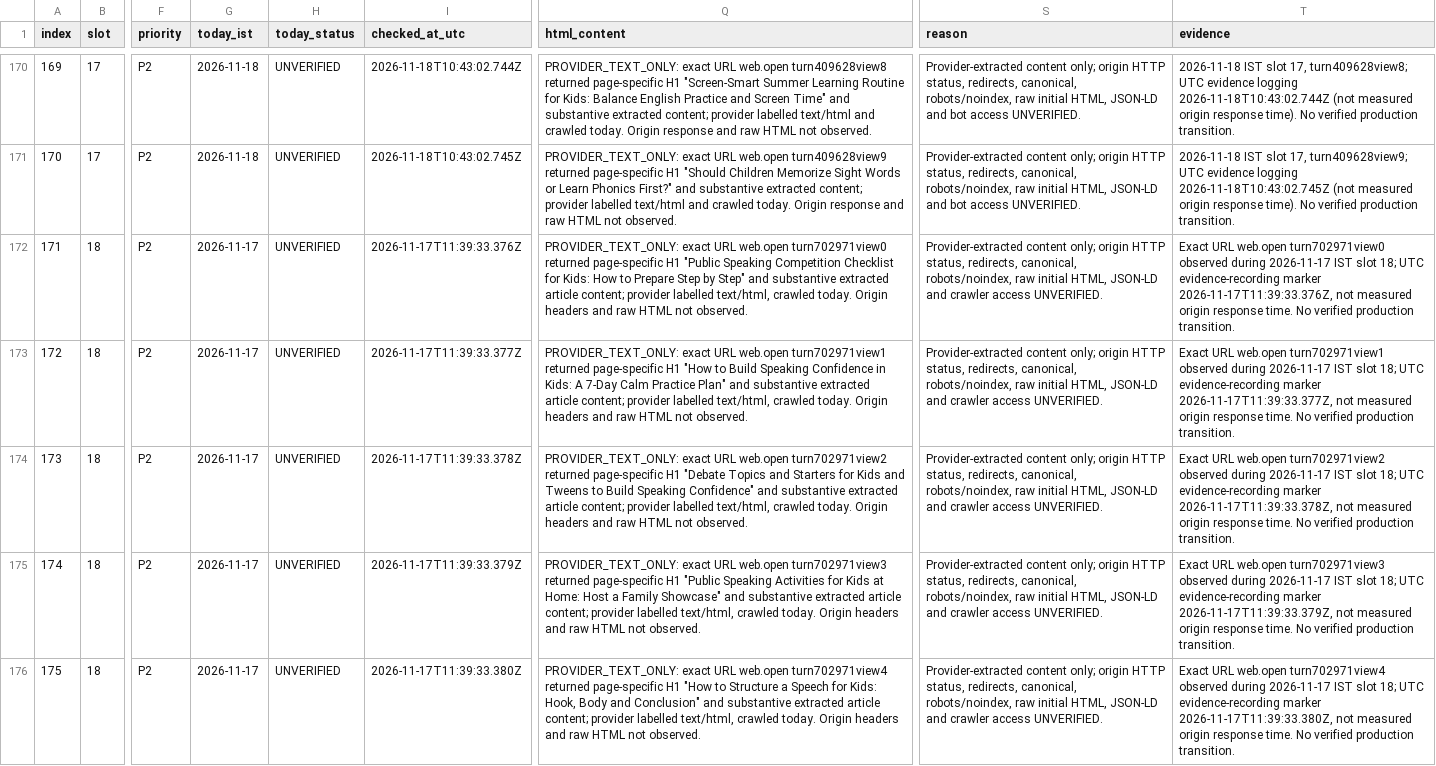
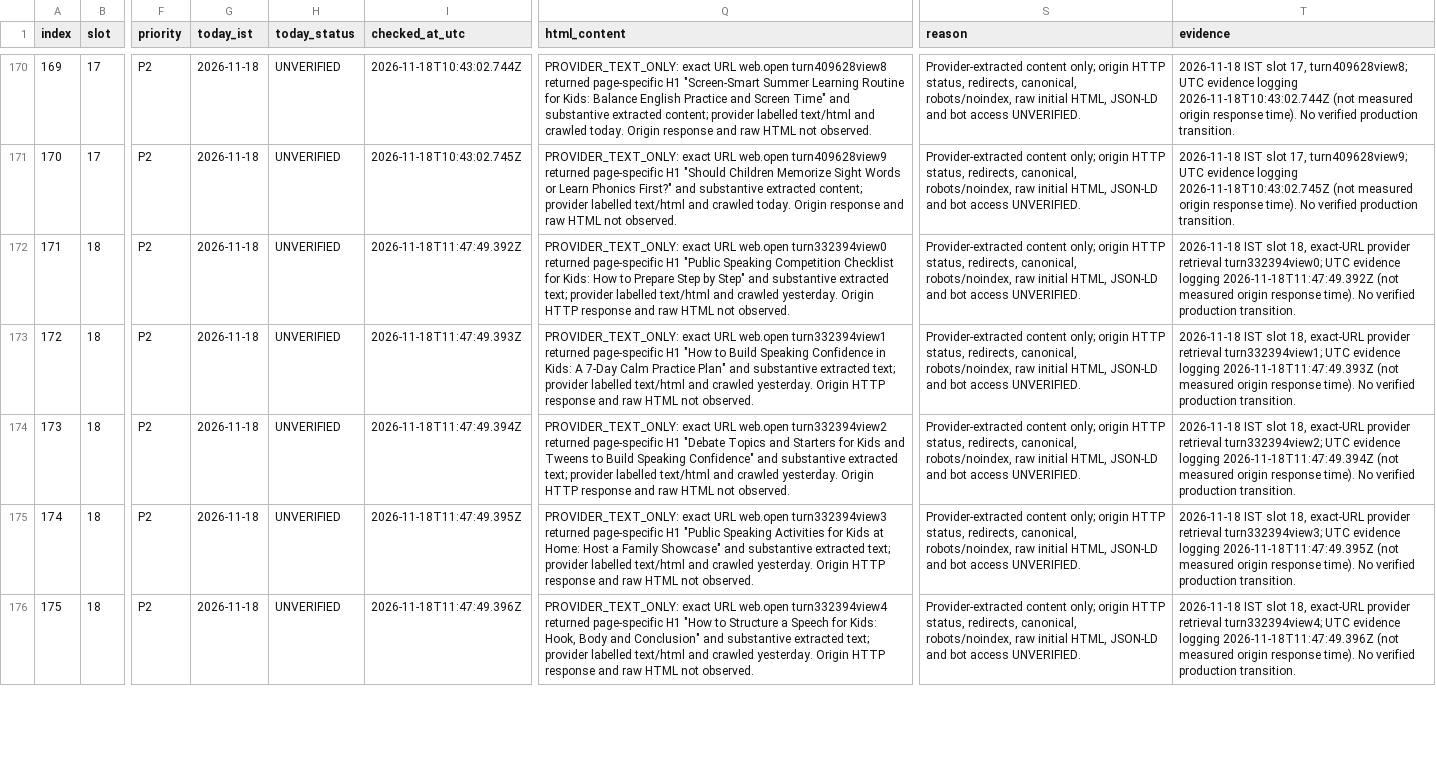
Before and after one commit to tinystepselearning-surya/tinysteps-react-v1, a CSV file: docs/seo/rolling-public-health/MASTER_URL_TRACKER.csv, drawn as a sheet; only a part is shown, gaps mark what is left out; the diff covers the shown part only; the diff names each change by its address in the sheet, - before the commit and + after, or states it on an @@ line.

Commit message:
audit: record slot 18 provider retrieval evidence for 18 Nov

```diff
--- a/docs/seo/rolling-public-health/MASTER_URL_TRACKER.csv
+++ b/docs/seo/rolling-public-health/MASTER_URL_TRACKER.csv
-G172:G176 (today_ist): 2026-11-17
+G172:G176 (today_ist): 2026-11-18
-I172 (checked_at_utc): 2026-11-17T11:39:33.376Z
+I172 (checked_at_utc): 2026-11-18T11:47:49.392Z
-Q172 (html_content): …URL web.open turn702971view0 returned page-specific H1 "Public Speaking Competition Checklist for Kids: How to Prepare Step by Step" and substantive extracted article content; provider labelled text/html, crawled today. Origin headers and raw…
+Q172 (html_content): …URL web.open turn332394view0 returned page-specific H1 "Public Speaking Competition Checklist for Kids: How to Prepare Step by Step" and substantive extracted text; provider labelled text/html and crawled yesterday. Origin HTTP response and raw…
-S172:S176 (reason): …JSON-LD and crawler access UNVERIFIED.
+S172:S176 (reason): …JSON-LD and bot access UNVERIFIED.
-T172 (evidence): Exact URL web.open turn702971view0 observed during 2026-11-17 IST slot 18; UTC evidence-recording marker 2026-11-17T11:39:33.376Z, not measured origin response time. No verified…
+T172 (evidence): 2026-11-18 IST slot 18, exact-URL provider retrieval turn332394view0; UTC evidence logging 2026-11-18T11:47:49.392Z (not measured origin response time). No verified…
-I173 (checked_at_utc): 2026-11-17T11:39:33.377Z
+I173 (checked_at_utc): 2026-11-18T11:47:49.393Z
-Q173 (html_content): …URL web.open turn702971view1 returned page-specific H1 "How to Build Speaking Confidence in Kids: A 7-Day Calm Practice Plan" and substantive extracted article content; provider labelled text/html, crawled today. Origin headers and raw…
+Q173 (html_content): …URL web.open turn332394view1 returned page-specific H1 "How to Build Speaking Confidence in Kids: A 7-Day Calm Practice Plan" and substantive extracted text; provider labelled text/html and crawled yesterday. Origin HTTP response and raw…
-T173 (evidence): Exact URL web.open turn702971view1 observed during 2026-11-17 IST slot 18; UTC evidence-recording marker 2026-11-17T11:39:33.377Z, not measured origin response time. No verified…
+T173 (evidence): 2026-11-18 IST slot 18, exact-URL provider retrieval turn332394view1; UTC evidence logging 2026-11-18T11:47:49.393Z (not measured origin response time). No verified…
-I174 (checked_at_utc): 2026-11-17T11:39:33.378Z
+I174 (checked_at_utc): 2026-11-18T11:47:49.394Z
-Q174 (html_content): …URL web.open turn702971view2 returned page-specific H1 "Debate Topics and Starters for Kids and Tweens to Build Speaking Confidence" and substantive extracted article content; provider labelled text/html, crawled today. Origin headers and raw…
+Q174 (html_content): …URL web.open turn332394view2 returned page-specific H1 "Debate Topics and Starters for Kids and Tweens to Build Speaking Confidence" and substantive extracted text; provider labelled text/html and crawled yesterday. Origin HTTP response and raw…
-T174 (evidence): Exact URL web.open turn702971view2 observed during 2026-11-17 IST slot 18; UTC evidence-recording marker 2026-11-17T11:39:33.378Z, not measured origin response time. No verified…
+T174 (evidence): 2026-11-18 IST slot 18, exact-URL provider retrieval turn332394view2; UTC evidence logging 2026-11-18T11:47:49.394Z (not measured origin response time). No verified…
-I175 (checked_at_utc): 2026-11-17T11:39:33.379Z
+I175 (checked_at_utc): 2026-11-18T11:47:49.395Z
-Q175 (html_content): …URL web.open turn702971view3 returned page-specific H1 "Public Speaking Activities for Kids at Home: Host a Family Showcase" and substantive extracted article content; provider labelled text/html, crawled today. Origin headers and raw…
+Q175 (html_content): …URL web.open turn332394view3 returned page-specific H1 "Public Speaking Activities for Kids at Home: Host a Family Showcase" and substantive extracted text; provider labelled text/html and crawled yesterday. Origin HTTP response and raw…
-T175 (evidence): Exact URL web.open turn702971view3 observed during 2026-11-17 IST slot 18; UTC evidence-recording marker 2026-11-17T11:39:33.379Z, not measured origin response time. No verified…
+T175 (evidence): 2026-11-18 IST slot 18, exact-URL provider retrieval turn332394view3; UTC evidence logging 2026-11-18T11:47:49.395Z (not measured origin response time). No verified…
-I176 (checked_at_utc): 2026-11-17T11:39:33.380Z
+I176 (checked_at_utc): 2026-11-18T11:47:49.396Z
-Q176 (html_content): …URL web.open turn702971view4 returned page-specific H1 "How to Structure a Speech for Kids: Hook, Body and Conclusion" and substantive extracted article content; provider labelled text/html, crawled today. Origin headers and raw…
+Q176 (html_content): …URL web.open turn332394view4 returned page-specific H1 "How to Structure a Speech for Kids: Hook, Body and Conclusion" and substantive extracted text; provider labelled text/html and crawled yesterday. Origin HTTP response and raw…
-T176 (evidence): Exact URL web.open turn702971view4 observed during 2026-11-17 IST slot 18; UTC evidence-recording marker 2026-11-17T11:39:33.380Z, not measured origin response time. No verified…
+T176 (evidence): 2026-11-18 IST slot 18, exact-URL provider retrieval turn332394view4; UTC evidence logging 2026-11-18T11:47:49.396Z (not measured origin response time). No verified…
```
Also changed, not shown: 25 edited cells elsewhere in this file.
